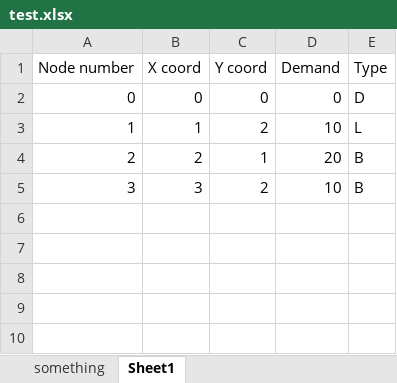
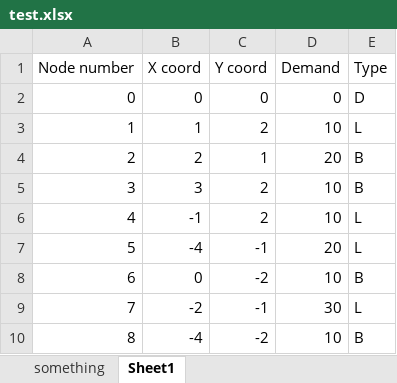
Before and after one commit to wingos80/Operations-Optimization-practical, an Excel workbook: test.xlsx, sheet Sheet1, drawn as a sheet; values as stored, in another font and other column widths than the file's, no borders; the diff names each change by its address in the sheet, - before the commit and + after, or states it on an @@ line.

```diff
--- a/test.xlsx (sheet Sheet1)
+++ b/test.xlsx (sheet Sheet1)
+row 6: 4 | -1 | 2 | 10 | L
+row 7: 5 | -4 | -1 | 20 | L
+row 8: 6 | 0 | -2 | 10 | B
+row 9: 7 | -2 | -1 | 30 | L
+row 10: 8 | -4 | -2 | 10 | B
```
Also changed, not shown: 2 other files.
